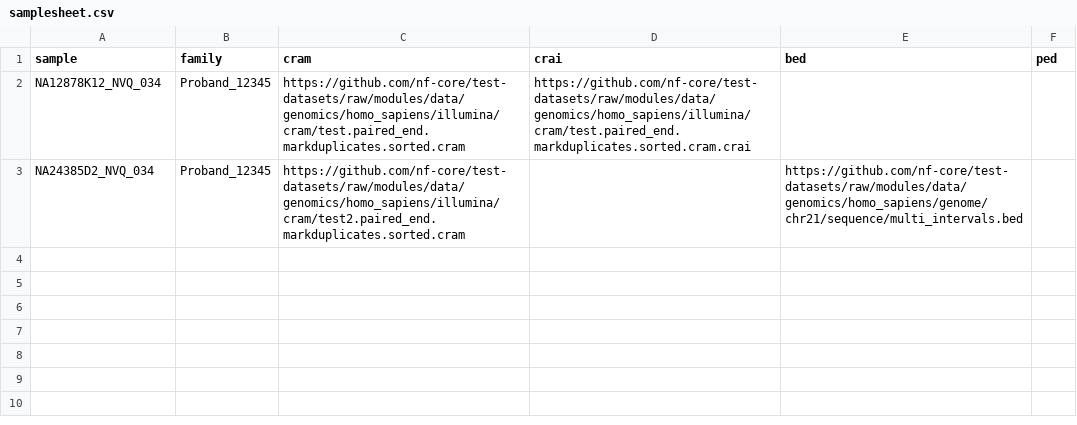
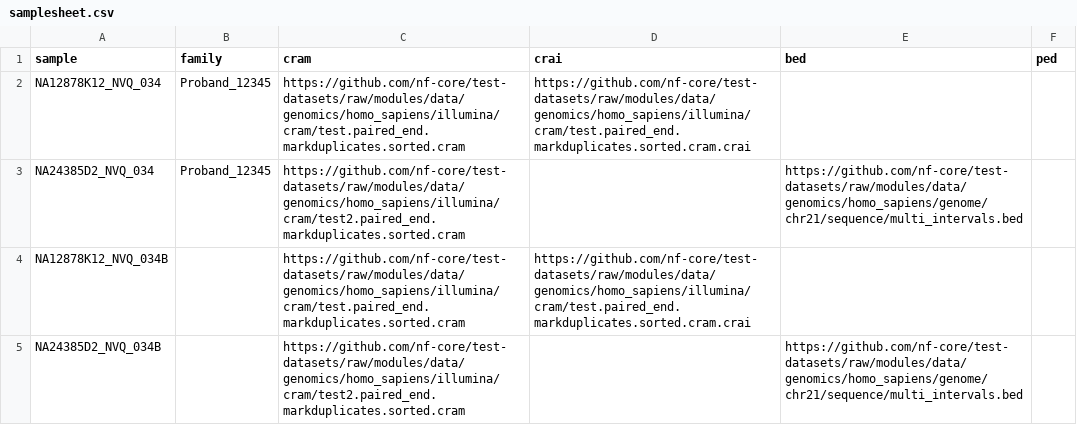
Before and after one commit to nf-cmgg/germline, a CSV file: assets/samplesheet.csv, drawn as a sheet; the diff names each change by its address in the sheet, - before the commit and + after, or states it on an @@ line.

```diff
--- a/assets/samplesheet.csv
+++ b/assets/samplesheet.csv
+row 4: NA12878K12_NVQ_034B |  | https://github.com/nf-core/test-datasets/raw/modules/data/genomics/homo_sapiens/illumina/cram/test.paired_end.markduplicates.sorted.cram | https://github.com/nf-core/test-datasets/raw/modules/data/genomics/homo_sapiens/illumina/cram/test.paired_end.markduplicates.sorted.cram.crai
+row 5: NA24385D2_NVQ_034B |  | https://github.com/nf-core/test-datasets/raw/modules/data/genomics/homo_sapiens/illumina/cram/test2.paired_end.markduplicates.sorted.cram |  | https://github.com/nf-core/test-datasets/raw/modules/data/genomics/homo_sapiens/genome/chr21/sequence/multi_intervals.bed
```
Also changed, not shown: 6 other files.
